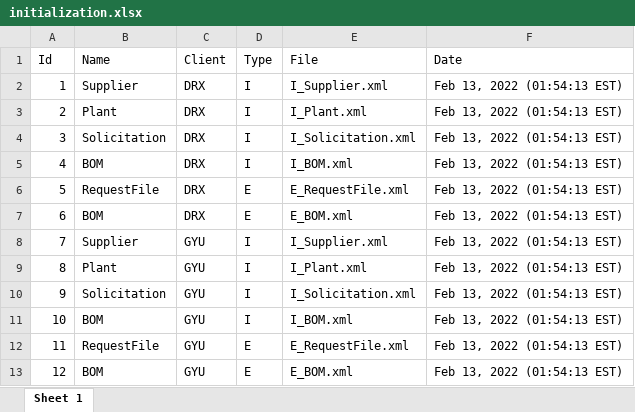
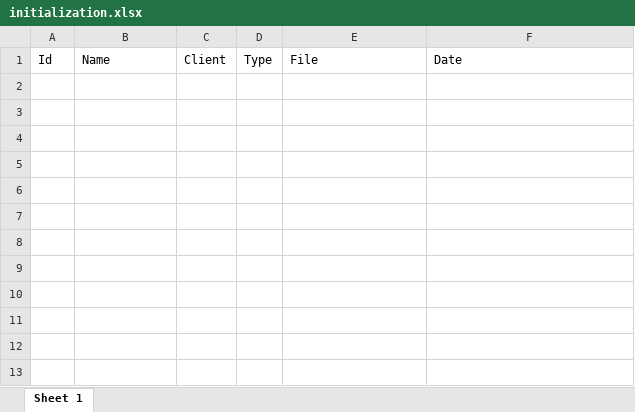
Before and after one commit to farms4life2016/VSCode-Test, an Excel workbook: init/initialization.xlsx, sheet Sheet 1, drawn as a sheet; values as stored, in another font and other column widths than the file's, no borders; the diff names each change by its address in the sheet, - before the commit and + after, or states it on an @@ line.

```diff
--- a/init/initialization.xlsx (sheet Sheet 1)
+++ b/init/initialization.xlsx (sheet Sheet 1)
-row 2: 1 | Supplier | DRX | I | I_Supplier.xml | Feb 13, 2022 (01:54:13 EST)
-row 3: 2 | Plant | DRX | I | I_Plant.xml | Feb 13, 2022 (01:54:13 EST)
-row 4: 3 | Solicitation | DRX | I | I_Solicitation.xml | Feb 13, 2022 (01:54:13 EST)
-row 5: 4 | BOM | DRX | I | I_BOM.xml | Feb 13, 2022 (01:54:13 EST)
-row 6: 5 | RequestFile | DRX | E | E_RequestFile.xml | Feb 13, 2022 (01:54:13 EST)
-row 7: 6 | BOM | DRX | E | E_BOM.xml | Feb 13, 2022 (01:54:13 EST)
-row 8: 7 | Supplier | GYU | I | I_Supplier.xml | Feb 13, 2022 (01:54:13 EST)
-row 9: 8 | Plant | GYU | I | I_Plant.xml | Feb 13, 2022 (01:54:13 EST)
-row 10: 9 | Solicitation | GYU | I | I_Solicitation.xml | Feb 13, 2022 (01:54:13 EST)
-row 11: 10 | BOM | GYU | I | I_BOM.xml | Feb 13, 2022 (01:54:13 EST)
-row 12: 11 | RequestFile | GYU | E | E_RequestFile.xml | Feb 13, 2022 (01:54:13 EST)
-row 13: 12 | BOM | GYU | E | E_BOM.xml | Feb 13, 2022 (01:54:13 EST)
```
Also changed, not shown: 13 other files.
